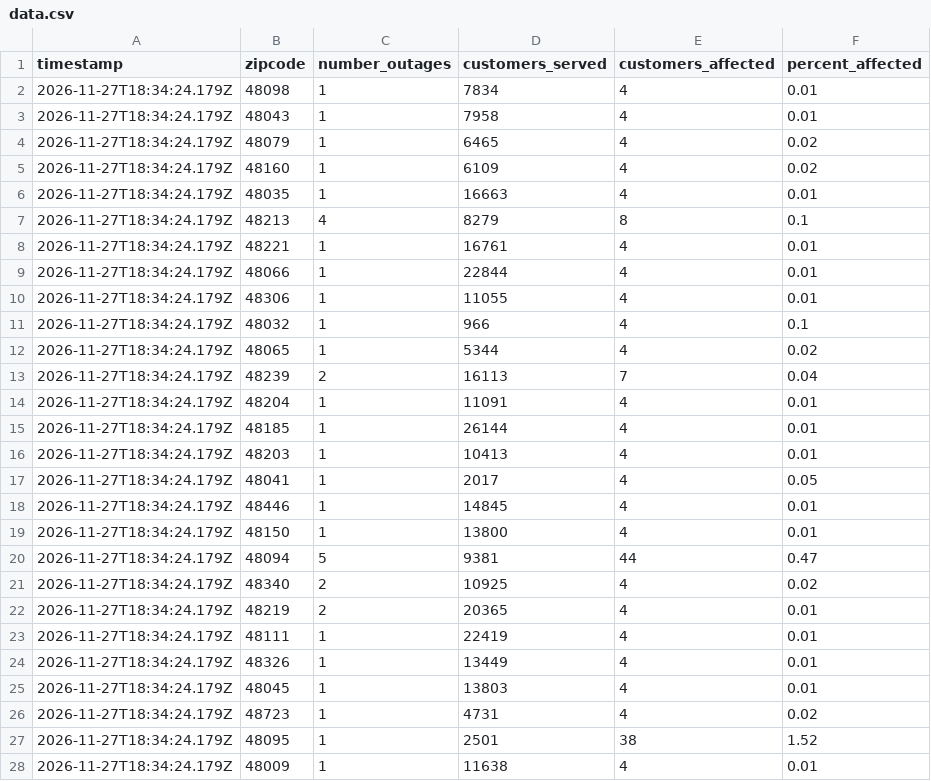
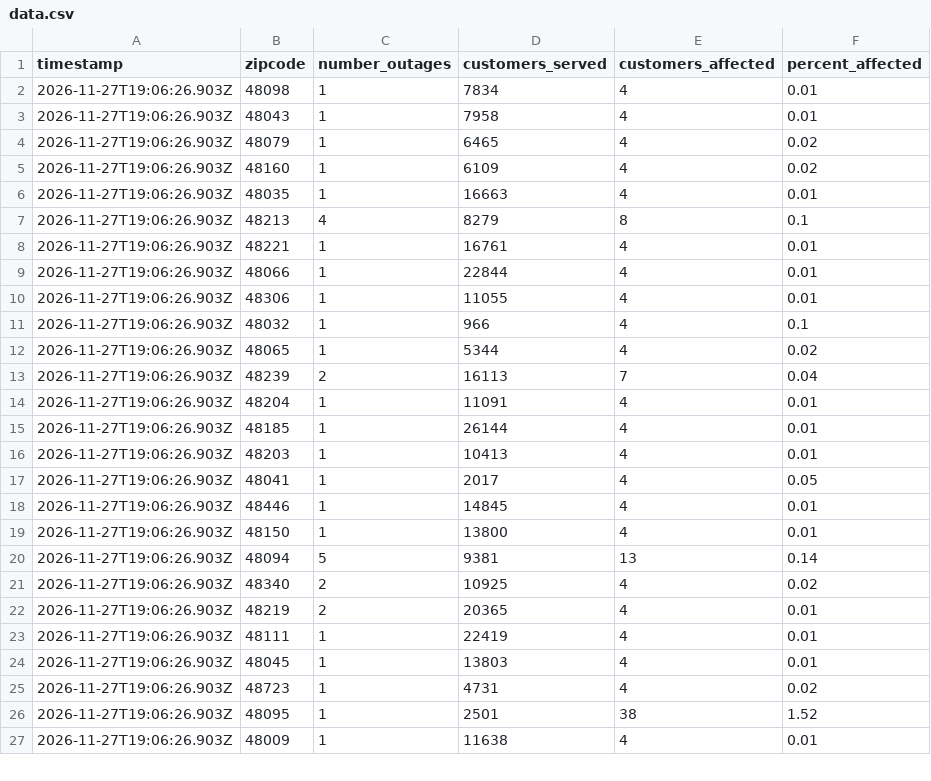
Before and after one commit to dschlaud/dte-outage-tracker, a CSV file: data.csv, drawn as a sheet; only a part is shown; the diff covers the shown part only.

```diff
--- a/data.csv
+++ b/data.csv
@@ -1,28 +1,27 @@
 timestamp,zipcode,number_outages,customers_served,customers_affected,percent_affected
-2026-11-27T18:34:24.179Z,48098,1,7834,4,0.01
-2026-11-27T18:34:24.179Z,48043,1,7958,4,0.01
-2026-11-27T18:34:24.179Z,48079,1,6465,4,0.02
-2026-11-27T18:34:24.179Z,48160,1,6109,4,0.02
-2026-11-27T18:34:24.179Z,48035,1,16663,4,0.01
-2026-11-27T18:34:24.179Z,48213,4,8279,8,0.1
-2026-11-27T18:34:24.179Z,48221,1,16761,4,0.01
-2026-11-27T18:34:24.179Z,48066,1,22844,4,0.01
-2026-11-27T18:34:24.179Z,48306,1,11055,4,0.01
-2026-11-27T18:34:24.179Z,48032,1,966,4,0.1
-2026-11-27T18:34:24.179Z,48065,1,5344,4,0.02
-2026-11-27T18:34:24.179Z,48239,2,16113,7,0.04
-2026-11-27T18:34:24.179Z,48204,1,11091,4,0.01
-2026-11-27T18:34:24.179Z,48185,1,26144,4,0.01
-2026-11-27T18:34:24.179Z,48203,1,10413,4,0.01
-2026-11-27T18:34:24.179Z,48041,1,2017,4,0.05
-2026-11-27T18:34:24.179Z,48446,1,14845,4,0.01
-2026-11-27T18:34:24.179Z,48150,1,13800,4,0.01
-2026-11-27T18:34:24.179Z,48094,5,9381,44,0.47
-2026-11-27T18:34:24.179Z,48340,2,10925,4,0.02
-2026-11-27T18:34:24.179Z,48219,2,20365,4,0.01
-2026-11-27T18:34:24.179Z,48111,1,22419,4,0.01
-2026-11-27T18:34:24.179Z,48326,1,13449,4,0.01
-2026-11-27T18:34:24.179Z,48045,1,13803,4,0.01
-2026-11-27T18:34:24.179Z,48723,1,4731,4,0.02
-2026-11-27T18:34:24.179Z,48095,1,2501,38,1.52
-2026-11-27T18:34:24.179Z,48009,1,11638,4,0.01
+2026-11-27T19:06:26.903Z,48098,1,7834,4,0.01
+2026-11-27T19:06:26.903Z,48043,1,7958,4,0.01
+2026-11-27T19:06:26.903Z,48079,1,6465,4,0.02
+2026-11-27T19:06:26.903Z,48160,1,6109,4,0.02
+2026-11-27T19:06:26.903Z,48035,1,16663,4,0.01
+2026-11-27T19:06:26.903Z,48213,4,8279,8,0.1
+2026-11-27T19:06:26.903Z,48221,1,16761,4,0.01
+2026-11-27T19:06:26.903Z,48066,1,22844,4,0.01
+2026-11-27T19:06:26.903Z,48306,1,11055,4,0.01
+2026-11-27T19:06:26.903Z,48032,1,966,4,0.1
+2026-11-27T19:06:26.903Z,48065,1,5344,4,0.02
+2026-11-27T19:06:26.903Z,48239,2,16113,7,0.04
+2026-11-27T19:06:26.903Z,48204,1,11091,4,0.01
+2026-11-27T19:06:26.903Z,48185,1,26144,4,0.01
+2026-11-27T19:06:26.903Z,48203,1,10413,4,0.01
+2026-11-27T19:06:26.903Z,48041,1,2017,4,0.05
+2026-11-27T19:06:26.903Z,48446,1,14845,4,0.01
+2026-11-27T19:06:26.903Z,48150,1,13800,4,0.01
+2026-11-27T19:06:26.903Z,48094,5,9381,13,0.14
+2026-11-27T19:06:26.903Z,48340,2,10925,4,0.02
+2026-11-27T19:06:26.903Z,48219,2,20365,4,0.01
+2026-11-27T19:06:26.903Z,48111,1,22419,4,0.01
+2026-11-27T19:06:26.903Z,48045,1,13803,4,0.01
+2026-11-27T19:06:26.903Z,48723,1,4731,4,0.02
+2026-11-27T19:06:26.903Z,48095,1,2501,38,1.52
+2026-11-27T19:06:26.903Z,48009,1,11638,4,0.01
```
Also changed, not shown: 2 added rows and 65 edited cells elsewhere in this file, 2 other files.
